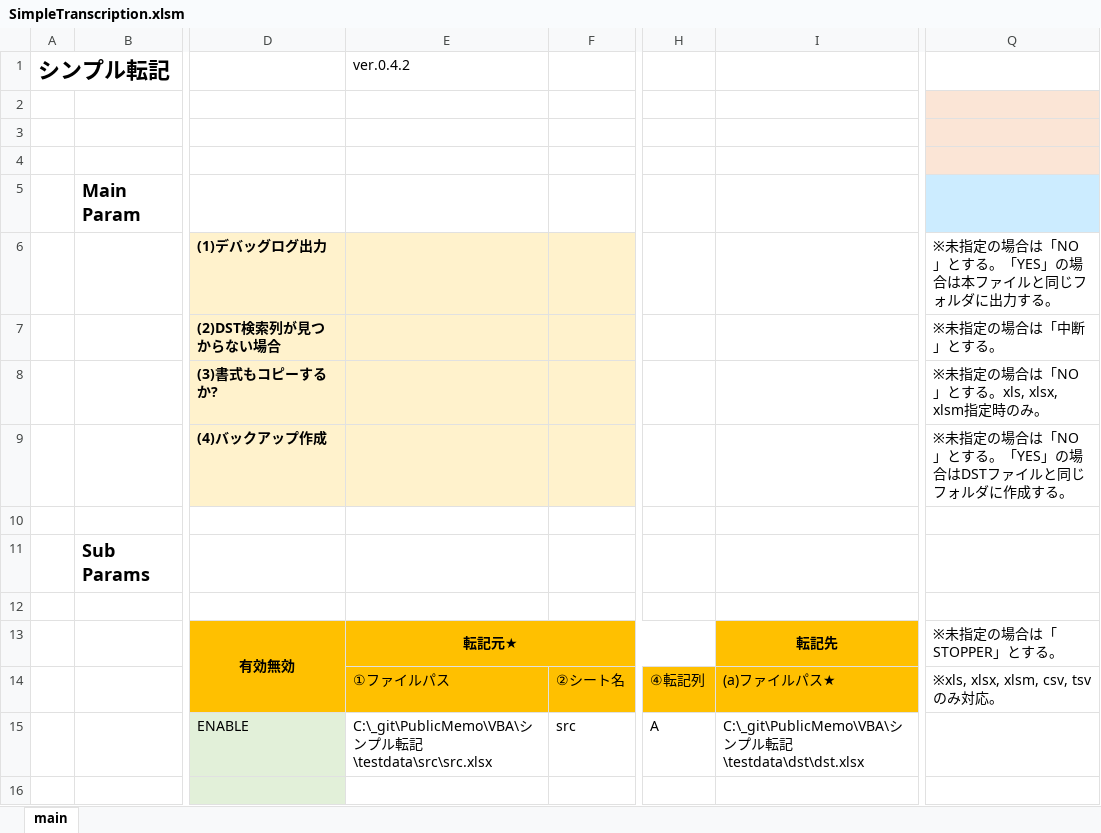
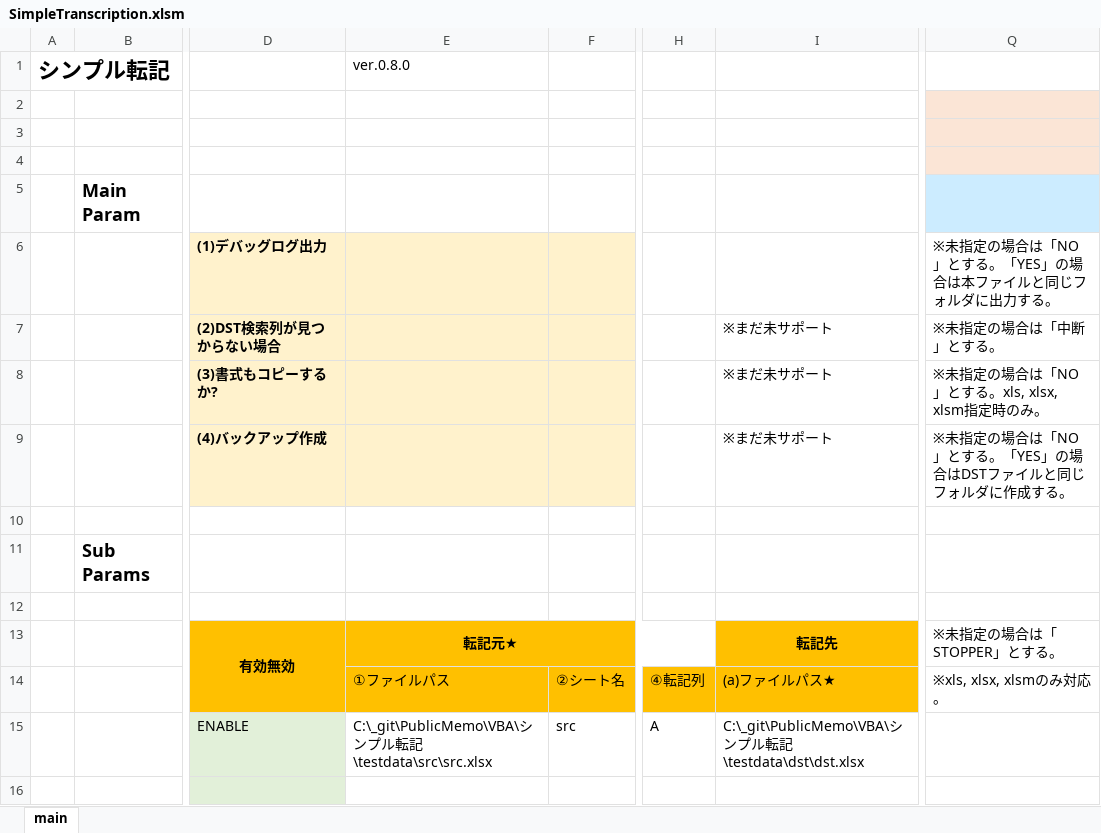
Before and after one commit to mtk57/PublicMemo, an Excel workbook: VBA/シンプル転記/SimpleTranscription.xlsm, sheet main, drawn as a sheet; only a part is shown, gaps mark what is left out; values as stored, in another font and other column widths than the file's, no borders; charts and pictures not drawn; the diff names each change by its address in the sheet, - before the commit and + after, or states it on an @@ line.

```diff
--- a/VBA/シンプル転記/SimpleTranscription.xlsm (sheet main)
+++ b/VBA/シンプル転記/SimpleTranscription.xlsm (sheet main)
-E1: ver.0.4.2
+E1: ver.0.8.0
-I7:I9: (empty)
+I7:I9: ※まだ未サポート
-Q14: ※xls, xlsx, xlsm, csv, tsvのみ対応。
+Q14: ※xls, xlsx, xlsmのみ対応。
```
Also changed, not shown: 4 other files.
